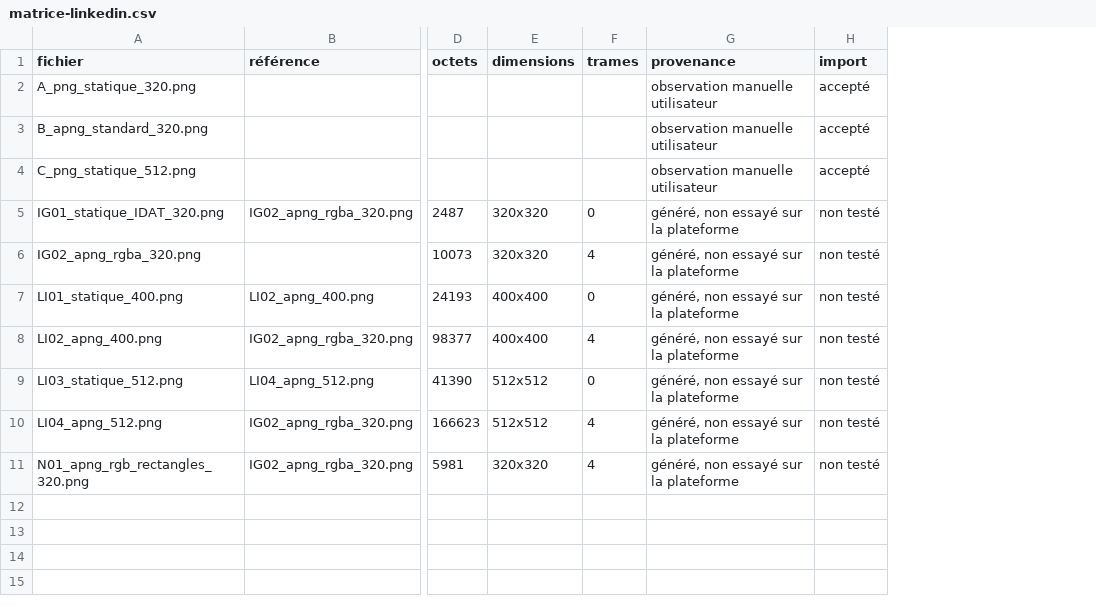
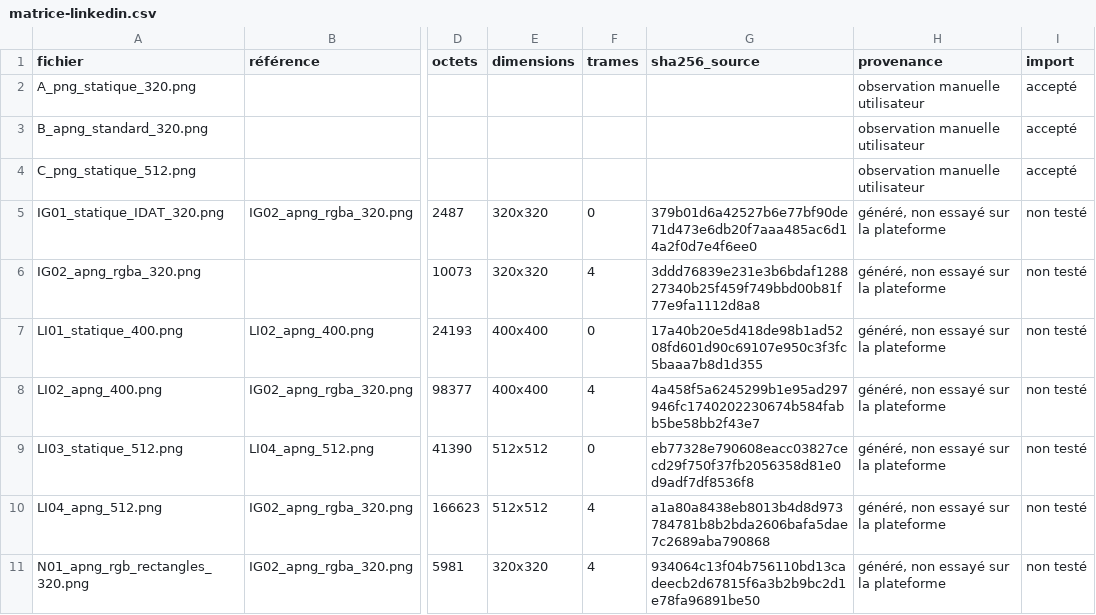
Before and after one commit to zakariagharzouli/project-ghostframe, a CSV file: evidence/phase3/suite/matrice-linkedin.csv, drawn as a sheet; only a part is shown, gaps mark what is left out; the diff covers the shown part only; the diff names each change by its address in the sheet, - before the commit and + after, or states it on an @@ line.

```diff
--- a/evidence/phase3/suite/matrice-linkedin.csv
+++ b/evidence/phase3/suite/matrice-linkedin.csv
+column G (sha256_source), rows 5-11: 379b01d6a42527b6e77bf90de71d473e6db20f7aaa485ac6d14a2f0d7e4f6ee0 | 3ddd76839e231e3b6bdaf128827340b25f459f749bbd00b81f77e9fa1112d8a8 | 17a40b20e5d418de98b1ad5208fd601d90c69107e950c3f3fc5baaa7b8d1d355 | 4a458f5a6245299b1e95ad297946fc1740202230674b584fabb5be58bb2f43e7 | eb77328e790608eacc03827cecd29f750f37fb2056358d81e0d9adf7df8536f8 | a1a80a8438eb8013b4d8d973784781b8b2bda2606bafa5dae7c2689aba790868 | 934064c13f04b756110bd13cadeecb2d67815f6a3b2b9bc2d1e78fa96891be50
```
Also changed, not shown: 3 added rows elsewhere in this file, evidence/phase3/suite/matrice-instagram.csv, 11 other files.
